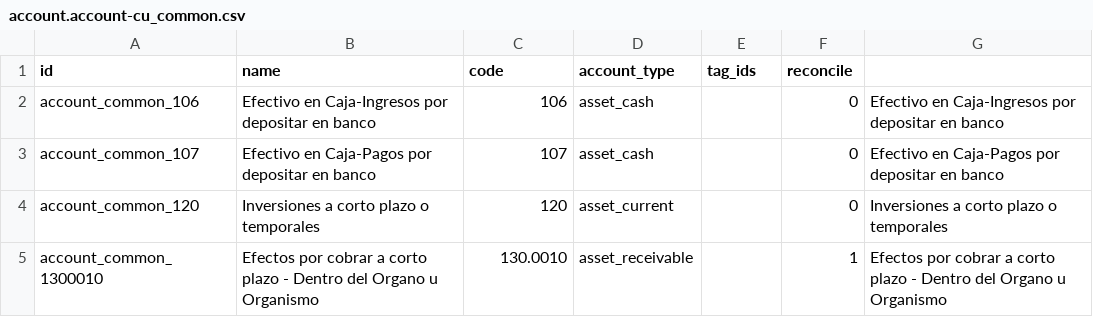
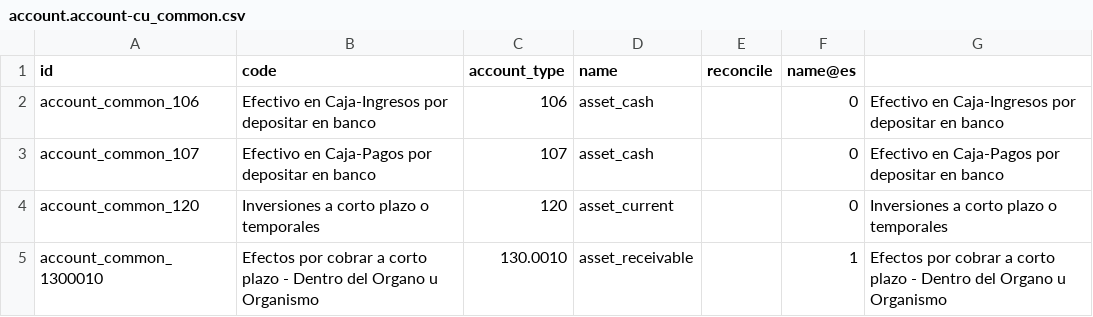
Before and after one commit to elierwclik/l10n-cuba, a CSV file: l10n_cu/data/template/account.account-cu_common.csv, drawn as a sheet; only a part is shown.

Commit message:
Chore/Eliminado el archivo duplicado account.account-cu.csv (account.account-cu_common.csv)

```diff
--- a/l10n_cu/data/template/account.account-cu_common.csv
+++ b/l10n_cu/data/template/account.account-cu_common.csv
@@ -1,2 +1,2 @@
-id,name,code,account_type,tag_ids,reconcile
+"id","code","account_type","name","reconcile","name@es"
 account_common_106,Efectivo en Caja-Ingresos  por depositar en banco,106,asset_cash,"",0,Efectivo en Caja-Ingresos  por depositar en banco
```
Also changed, not shown: 1 other file.
